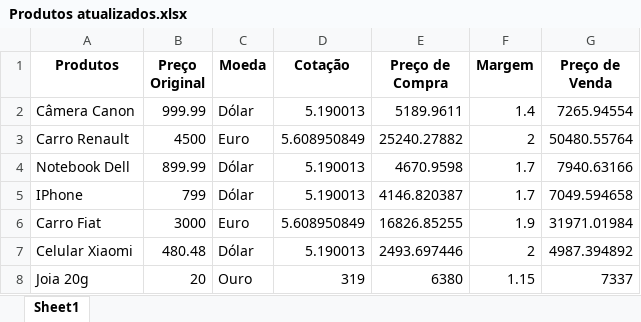
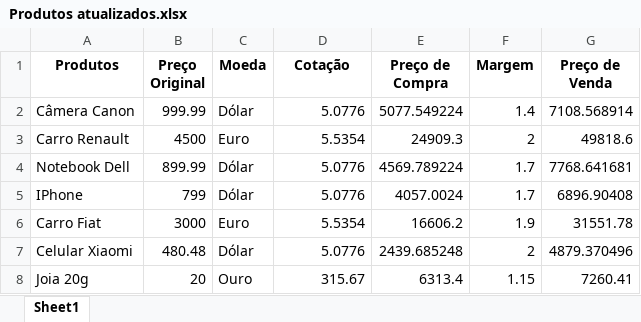
Before and after one commit to AlvaroWRP/hashtag-treinamentos-python, an Excel workbook: Aula 3 - Automacao web/Produtos atualizados.xlsx, sheet Sheet1, drawn as a sheet; values as stored, in another font and other column widths than the file's, no borders; the diff names each change by its address in the sheet, - before the commit and + after, or states it on an @@ line.

```diff
--- a/Aula 3 - Automacao web/Produtos atualizados.xlsx (sheet Sheet1)
+++ b/Aula 3 - Automacao web/Produtos atualizados.xlsx (sheet Sheet1)
-D2 (Cotação): 5.190013
+D2 (Cotação): 5.0776
-E2 (Preço de Compra): 5189.9611
+E2 (Preço de Compra): 5077.549224
-G2 (Preço de Venda): 7265.94554
+G2 (Preço de Venda): 7108.568914
-D3 (Cotação): 5.608950849
+D3 (Cotação): 5.5354
-E3 (Preço de Compra): 25240.27882
+E3 (Preço de Compra): 24909.3
-G3 (Preço de Venda): 50480.55764
+G3 (Preço de Venda): 49818.6
-D4:D5 (Cotação): 5.190013
+D4:D5 (Cotação): 5.0776
-E4 (Preço de Compra): 4670.9598
+E4 (Preço de Compra): 4569.789224
-G4 (Preço de Venda): 7940.63166
+G4 (Preço de Venda): 7768.641681
-E5 (Preço de Compra): 4146.820387
+E5 (Preço de Compra): 4057.0024
-G5 (Preço de Venda): 7049.594658
+G5 (Preço de Venda): 6896.90408
-D6 (Cotação): 5.608950849
+D6 (Cotação): 5.5354
-E6 (Preço de Compra): 16826.85255
+E6 (Preço de Compra): 16606.2
-G6 (Preço de Venda): 31971.01984
+G6 (Preço de Venda): 31551.78
-D7 (Cotação): 5.190013
+D7 (Cotação): 5.0776
-E7 (Preço de Compra): 2493.697446
+E7 (Preço de Compra): 2439.685248
-G7 (Preço de Venda): 4987.394892
+G7 (Preço de Venda): 4879.370496
-D8 (Cotação): 319
+D8 (Cotação): 315.67
-E8 (Preço de Compra): 6380
+E8 (Preço de Compra): 6313.4
-G8 (Preço de Venda): 7337
+G8 (Preço de Venda): 7260.41
```
Also changed, not shown: 6 other files.
